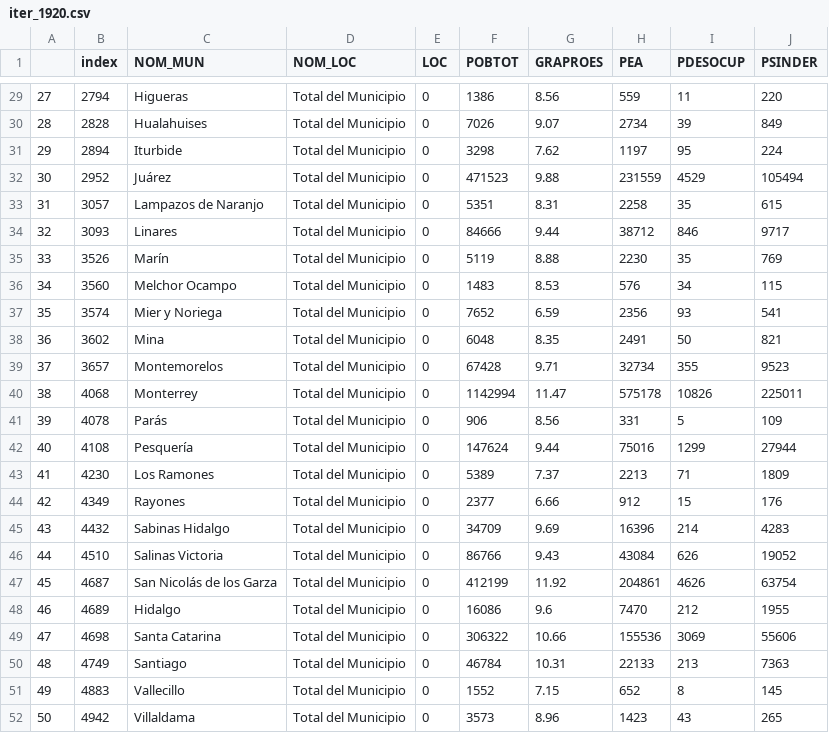
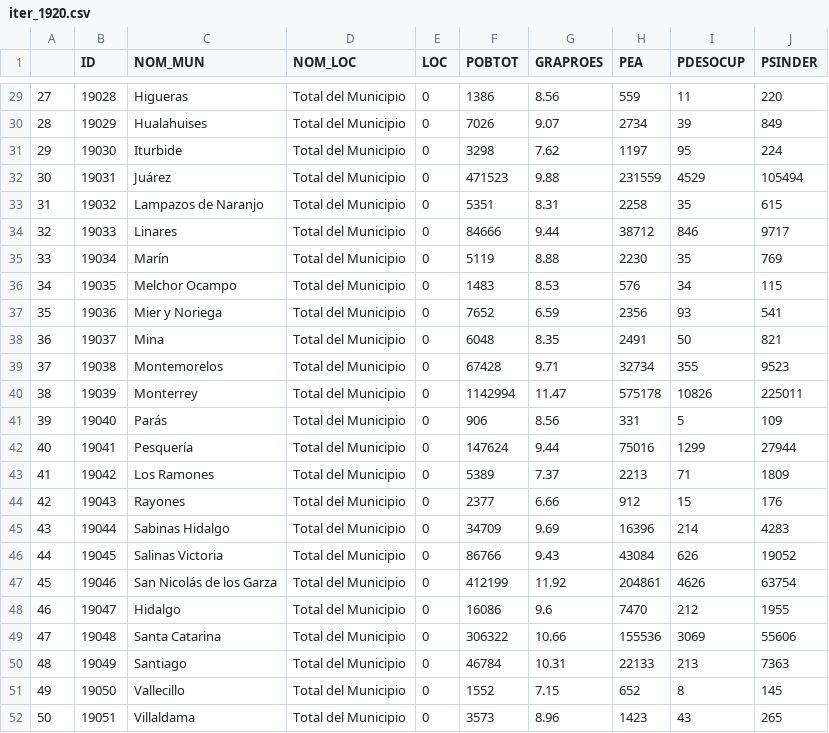
Before and after one commit to RaulMaya/Nuevo_Leon_Elections, a CSV file: cleaning/Conjunto de Datos ITER/iter_outputs/iter_1920.csv, drawn as a sheet; only a part is shown, gaps mark what is left out; the diff covers the shown part only.

```diff
--- a/cleaning/Conjunto de Datos ITER/iter_outputs/iter_1920.csv
+++ b/cleaning/Conjunto de Datos ITER/iter_outputs/iter_1920.csv
@@ -1 +1 @@
-,index,NOM_MUN,NOM_LOC,LOC,POBTOT,GRAPROES,PEA,PDESOCUP,PSINDER
+,ID,NOM_MUN,NOM_LOC,LOC,POBTOT,GRAPROES,PEA,PDESOCUP,PSINDER
@@ -29,24 +29,24 @@
-27,2794,Higueras,Total del Municipio,0,1386,8.56,559,11,220
-28,2828,Hualahuises,Total del Municipio,0,7026,9.07,2734,39,849
-29,2894,Iturbide,Total del Municipio,0,3298,7.62,1197,95,224
-30,2952,Juárez,Total del Municipio,0,471523,9.88,231559,4529,105494
-31,3057,Lampazos de Naranjo,Total del Municipio,0,5351,8.31,2258,35,615
-32,3093,Linares,Total del Municipio,0,84666,9.44,38712,846,9717
-33,3526,Marín,Total del Municipio,0,5119,8.88,2230,35,769
-34,3560,Melchor Ocampo,Total del Municipio,0,1483,8.53,576,34,115
-35,3574,Mier y Noriega,Total del Municipio,0,7652,6.59,2356,93,541
-36,3602,Mina,Total del Municipio,0,6048,8.35,2491,50,821
-37,3657,Montemorelos,Total del Municipio,0,67428,9.71,32734,355,9523
-38,4068,Monterrey,Total del Municipio,0,1142994,11.47,575178,10826,225011
-39,4078,Parás,Total del Municipio,0,906,8.56,331,5,109
-40,4108,Pesquería,Total del Municipio,0,147624,9.44,75016,1299,27944
-41,4230,Los Ramones,Total del Municipio,0,5389,7.37,2213,71,1809
-42,4349,Rayones,Total del Municipio,0,2377,6.66,912,15,176
-43,4432,Sabinas Hidalgo,Total del Municipio,0,34709,9.69,16396,214,4283
-44,4510,Salinas Victoria,Total del Municipio,0,86766,9.43,43084,626,19052
-45,4687,San Nicolás de los Garza,Total del Municipio,0,412199,11.92,204861,4626,63754
-46,4689,Hidalgo,Total del Municipio,0,16086,9.6,7470,212,1955
-47,4698,Santa Catarina,Total del Municipio,0,306322,10.66,155536,3069,55606
-48,4749,Santiago,Total del Municipio,0,46784,10.31,22133,213,7363
-49,4883,Vallecillo,Total del Municipio,0,1552,7.15,652,8,145
-50,4942,Villaldama,Total del Municipio,0,3573,8.96,1423,43,265
+27,19028,Higueras,Total del Municipio,0,1386,8.56,559,11,220
+28,19029,Hualahuises,Total del Municipio,0,7026,9.07,2734,39,849
+29,19030,Iturbide,Total del Municipio,0,3298,7.62,1197,95,224
+30,19031,Juárez,Total del Municipio,0,471523,9.88,231559,4529,105494
+31,19032,Lampazos de Naranjo,Total del Municipio,0,5351,8.31,2258,35,615
+32,19033,Linares,Total del Municipio,0,84666,9.44,38712,846,9717
+33,19034,Marín,Total del Municipio,0,5119,8.88,2230,35,769
+34,19035,Melchor Ocampo,Total del Municipio,0,1483,8.53,576,34,115
+35,19036,Mier y Noriega,Total del Municipio,0,7652,6.59,2356,93,541
+36,19037,Mina,Total del Municipio,0,6048,8.35,2491,50,821
+37,19038,Montemorelos,Total del Municipio,0,67428,9.71,32734,355,9523
+38,19039,Monterrey,Total del Municipio,0,1142994,11.47,575178,10826,225011
+39,19040,Parás,Total del Municipio,0,906,8.56,331,5,109
+40,19041,Pesquería,Total del Municipio,0,147624,9.44,75016,1299,27944
+41,19042,Los Ramones,Total del Municipio,0,5389,7.37,2213,71,1809
+42,19043,Rayones,Total del Municipio,0,2377,6.66,912,15,176
+43,19044,Sabinas Hidalgo,Total del Municipio,0,34709,9.69,16396,214,4283
+44,19045,Salinas Victoria,Total del Municipio,0,86766,9.43,43084,626,19052
+45,19046,San Nicolás de los Garza,Total del Municipio,0,412199,11.92,204861,4626,63754
+46,19047,Hidalgo,Total del Municipio,0,16086,9.6,7470,212,1955
+47,19048,Santa Catarina,Total del Municipio,0,306322,10.66,155536,3069,55606
+48,19049,Santiago,Total del Municipio,0,46784,10.31,22133,213,7363
+49,19050,Vallecillo,Total del Municipio,0,1552,7.15,652,8,145
+50,19051,Villaldama,Total del Municipio,0,3573,8.96,1423,43,265
```
Also changed, not shown: 27 edited cells elsewhere in this file, cleaning/GINI/outputs/dataframe_api_1.csv, cleaning/GINI/outputs/dataframe_api_2.csv, 7 other files.
